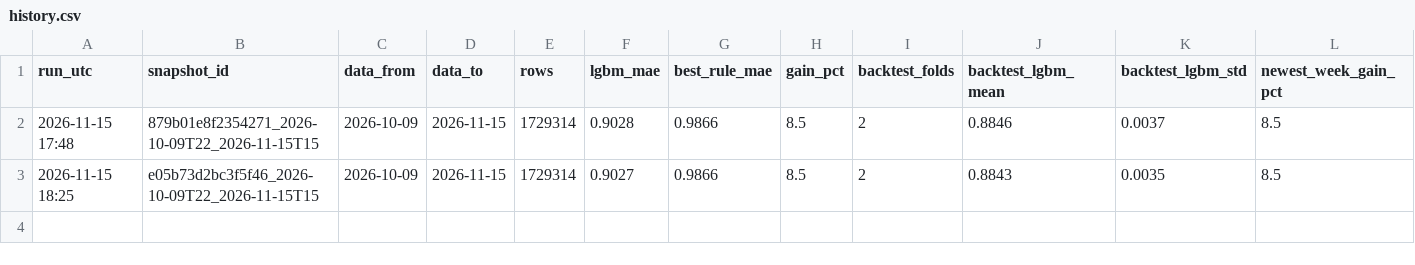
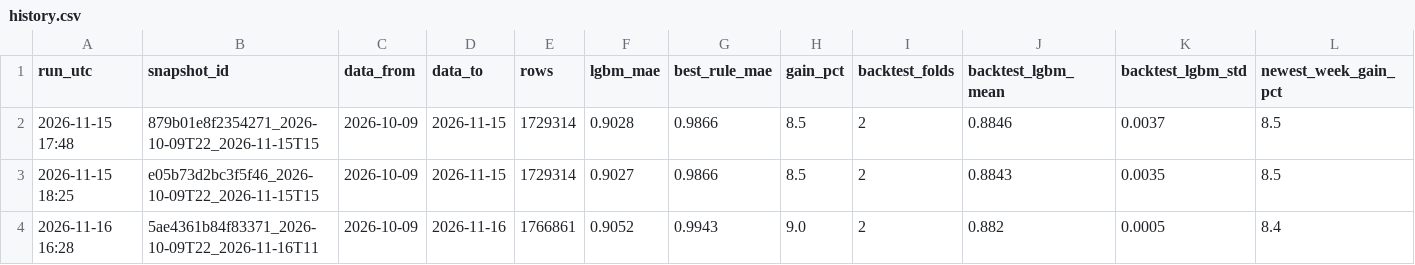
Before and after one commit to Huntsama/brussels-transit-ml, a CSV file: outputs/transit_delay/history.csv, drawn as a sheet; the diff names each change by its address in the sheet, - before the commit and + after, or states it on an @@ line.

```diff
--- a/outputs/transit_delay/history.csv
+++ b/outputs/transit_delay/history.csv
+row 4: 2026-11-16 16:28 | 5ae4361b84f83371_2026-10-09T22_2026-11-16T11 | 2026-10-09 | 2026-11-16 | 1766861 | 0.9052 | 0.9943 | 9.0 | 2 | 0.882 | 0.0005 | 8.4
```
Also changed, not shown: outputs/transit_delay/backtest.csv, 13 other files.
